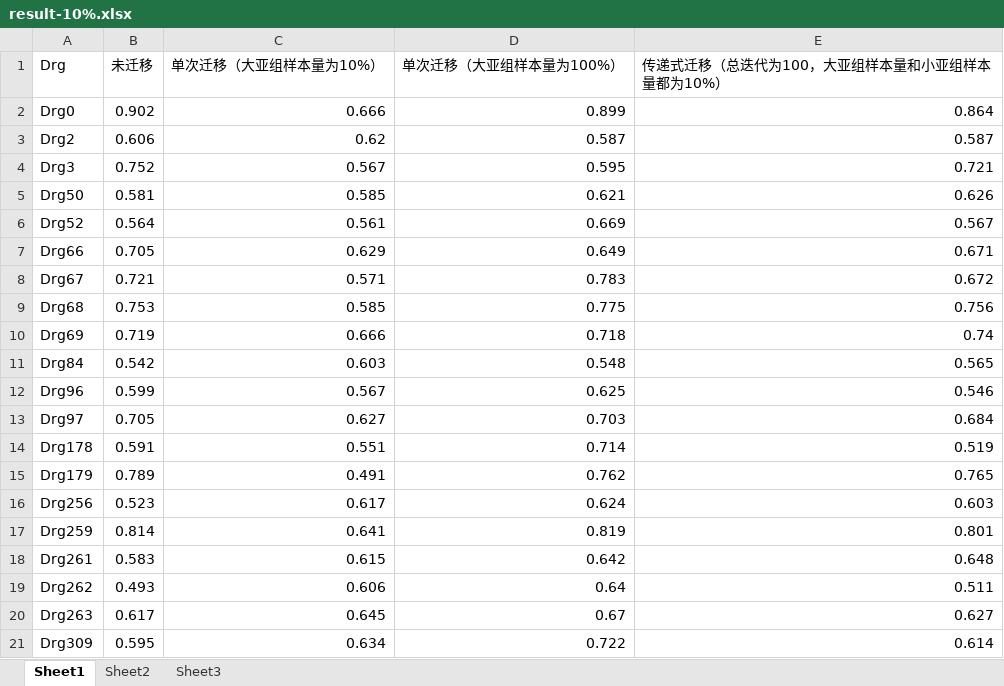
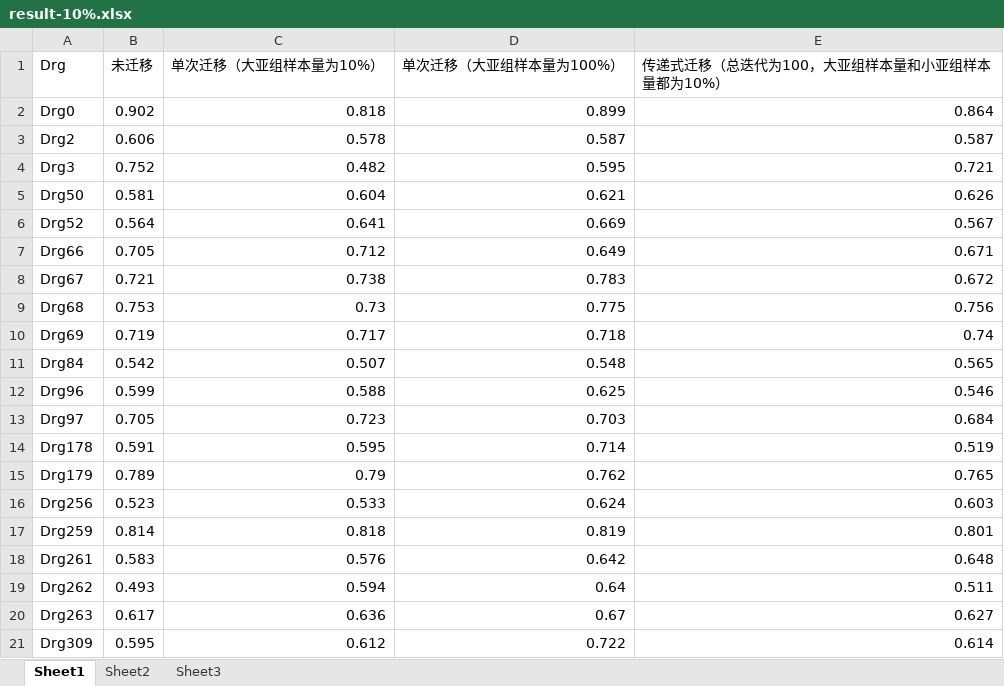
Before and after one commit to yuanborong/transfer_learning, an Excel workbook: result/compare_result/compare_result_0729/result-10%.xlsx, sheet Sheet1, drawn as a sheet; values as stored, in another font and other column widths than the file's, no borders; the diff names each change by its address in the sheet, - before the commit and + after, or states it on an @@ line.

```diff
--- a/result/compare_result/compare_result_0729/result-10%.xlsx (sheet Sheet1)
+++ b/result/compare_result/compare_result_0729/result-10%.xlsx (sheet Sheet1)
-C2 (单次迁移（大亚组样本量为10%）): 0.666
+C2 (单次迁移（大亚组样本量为10%）): 0.818
-C3 (单次迁移（大亚组样本量为10%）): 0.62
+C3 (单次迁移（大亚组样本量为10%）): 0.578
-C4 (单次迁移（大亚组样本量为10%）): 0.567
+C4 (单次迁移（大亚组样本量为10%）): 0.482
-C5 (单次迁移（大亚组样本量为10%）): 0.585
+C5 (单次迁移（大亚组样本量为10%）): 0.604
-C6 (单次迁移（大亚组样本量为10%）): 0.561
+C6 (单次迁移（大亚组样本量为10%）): 0.641
-C7 (单次迁移（大亚组样本量为10%）): 0.629
+C7 (单次迁移（大亚组样本量为10%）): 0.712
-C8 (单次迁移（大亚组样本量为10%）): 0.571
+C8 (单次迁移（大亚组样本量为10%）): 0.738
-C9 (单次迁移（大亚组样本量为10%）): 0.585
+C9 (单次迁移（大亚组样本量为10%）): 0.73
-C10 (单次迁移（大亚组样本量为10%）): 0.666
+C10 (单次迁移（大亚组样本量为10%）): 0.717
-C11 (单次迁移（大亚组样本量为10%）): 0.603
+C11 (单次迁移（大亚组样本量为10%）): 0.507
-C12 (单次迁移（大亚组样本量为10%）): 0.567
+C12 (单次迁移（大亚组样本量为10%）): 0.588
-C13 (单次迁移（大亚组样本量为10%）): 0.627
+C13 (单次迁移（大亚组样本量为10%）): 0.723
-C14 (单次迁移（大亚组样本量为10%）): 0.551
+C14 (单次迁移（大亚组样本量为10%）): 0.595
-C15 (单次迁移（大亚组样本量为10%）): 0.491
+C15 (单次迁移（大亚组样本量为10%）): 0.79
-C16 (单次迁移（大亚组样本量为10%）): 0.617
+C16 (单次迁移（大亚组样本量为10%）): 0.533
-C17 (单次迁移（大亚组样本量为10%）): 0.641
+C17 (单次迁移（大亚组样本量为10%）): 0.818
-C18 (单次迁移（大亚组样本量为10%）): 0.615
+C18 (单次迁移（大亚组样本量为10%）): 0.576
-C19 (单次迁移（大亚组样本量为10%）): 0.606
+C19 (单次迁移（大亚组样本量为10%）): 0.594
-C20 (单次迁移（大亚组样本量为10%）): 0.645
+C20 (单次迁移（大亚组样本量为10%）): 0.636
-C21 (单次迁移（大亚组样本量为10%）): 0.634
+C21 (单次迁移（大亚组样本量为10%）): 0.612
```
Also changed, not shown: 4 other files.
